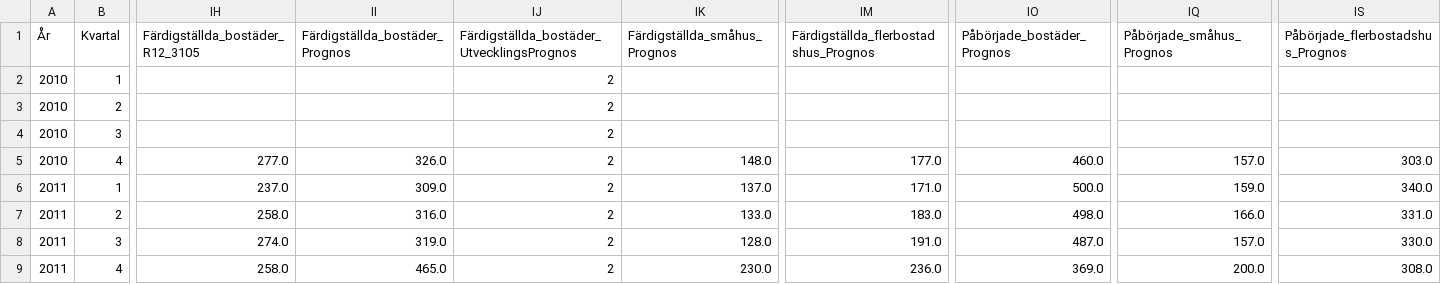
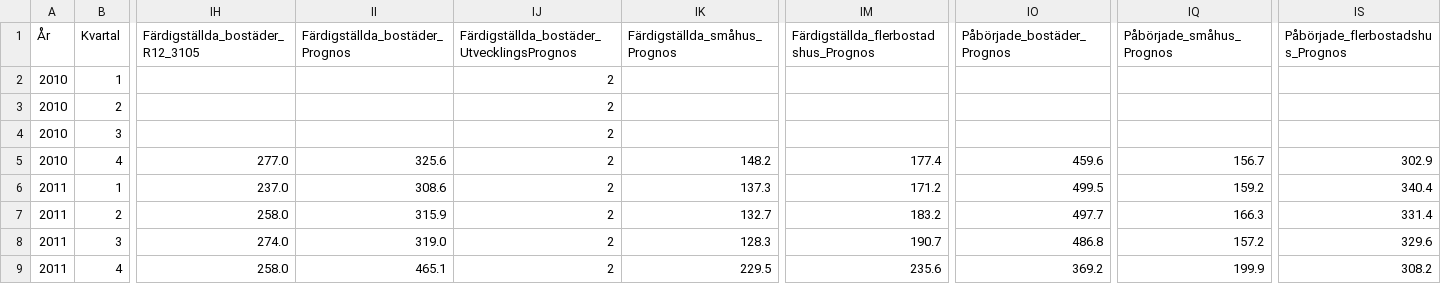
Before and after one commit to lindahlen/Mina_Befolknings_Dashboards, a CSV file: Min_Diagramportal/Data_Diagram_PX3.csv, drawn as a sheet; only a part is shown, gaps mark what is left out; the diff covers the shown part only; the diff names each change by its address in the sheet, - before the commit and + after, or states it on an @@ line.

```diff
--- a/Min_Diagramportal/Data_Diagram_PX3.csv
+++ b/Min_Diagramportal/Data_Diagram_PX3.csv
-II5 (Färdigställda_bostäder_Prognos): 326.0
+II5 (Färdigställda_bostäder_Prognos): 325.6
-IK5 (Färdigställda_småhus_Prognos): 148.0
+IK5 (Färdigställda_småhus_Prognos): 148.2
-IM5: 177.0
+IM5: 177.4
-IO5 (Påbörjade_bostäder_Prognos): 460.0
+IO5 (Påbörjade_bostäder_Prognos): 459.6
-IQ5 (Påbörjade_småhus_Prognos): 157.0
+IQ5 (Påbörjade_småhus_Prognos): 156.7
-IS5 (Påbörjade_flerbostadshus_Prognos): 303.0
+IS5 (Påbörjade_flerbostadshus_Prognos): 302.9
-II6 (Färdigställda_bostäder_Prognos): 309.0
+II6 (Färdigställda_bostäder_Prognos): 308.6
-IK6 (Färdigställda_småhus_Prognos): 137.0
+IK6 (Färdigställda_småhus_Prognos): 137.3
-IM6: 171.0
+IM6: 171.2
-IO6 (Påbörjade_bostäder_Prognos): 500.0
+IO6 (Påbörjade_bostäder_Prognos): 499.5
-IQ6 (Påbörjade_småhus_Prognos): 159.0
+IQ6 (Påbörjade_småhus_Prognos): 159.2
-IS6 (Påbörjade_flerbostadshus_Prognos): 340.0
+IS6 (Påbörjade_flerbostadshus_Prognos): 340.4
-II7 (Färdigställda_bostäder_Prognos): 316.0
+II7 (Färdigställda_bostäder_Prognos): 315.9
-IK7 (Färdigställda_småhus_Prognos): 133.0
+IK7 (Färdigställda_småhus_Prognos): 132.7
-IM7: 183.0
+IM7: 183.2
-IO7 (Påbörjade_bostäder_Prognos): 498.0
+IO7 (Påbörjade_bostäder_Prognos): 497.7
-IQ7 (Påbörjade_småhus_Prognos): 166.0
+IQ7 (Påbörjade_småhus_Prognos): 166.3
-IS7 (Påbörjade_flerbostadshus_Prognos): 331.0
+IS7 (Påbörjade_flerbostadshus_Prognos): 331.4
-IK8 (Färdigställda_småhus_Prognos): 128.0
+IK8 (Färdigställda_småhus_Prognos): 128.3
-IM8: 191.0
+IM8: 190.7
-IO8 (Påbörjade_bostäder_Prognos): 487.0
+IO8 (Påbörjade_bostäder_Prognos): 486.8
-IQ8 (Påbörjade_småhus_Prognos): 157.0
+IQ8 (Påbörjade_småhus_Prognos): 157.2
-IS8 (Påbörjade_flerbostadshus_Prognos): 330.0
+IS8 (Påbörjade_flerbostadshus_Prognos): 329.6
-II9 (Färdigställda_bostäder_Prognos): 465.0
+II9 (Färdigställda_bostäder_Prognos): 465.1
-IK9 (Färdigställda_småhus_Prognos): 230.0
+IK9 (Färdigställda_småhus_Prognos): 229.5
-IM9: 236.0
+IM9: 235.6
-IO9 (Påbörjade_bostäder_Prognos): 369.0
+IO9 (Påbörjade_bostäder_Prognos): 369.2
-IQ9 (Påbörjade_småhus_Prognos): 200.0
+IQ9 (Påbörjade_småhus_Prognos): 199.9
-IS9 (Påbörjade_flerbostadshus_Prognos): 308.0
+IS9 (Påbörjade_flerbostadshus_Prognos): 308.2
```
Also changed, not shown: 148 edited cells elsewhere in this file, Min_Diagramportal/Data_Diagram_PX1.csv, Min_Diagramportal/Data_Diagram_PX2.csv, 6 other files.
